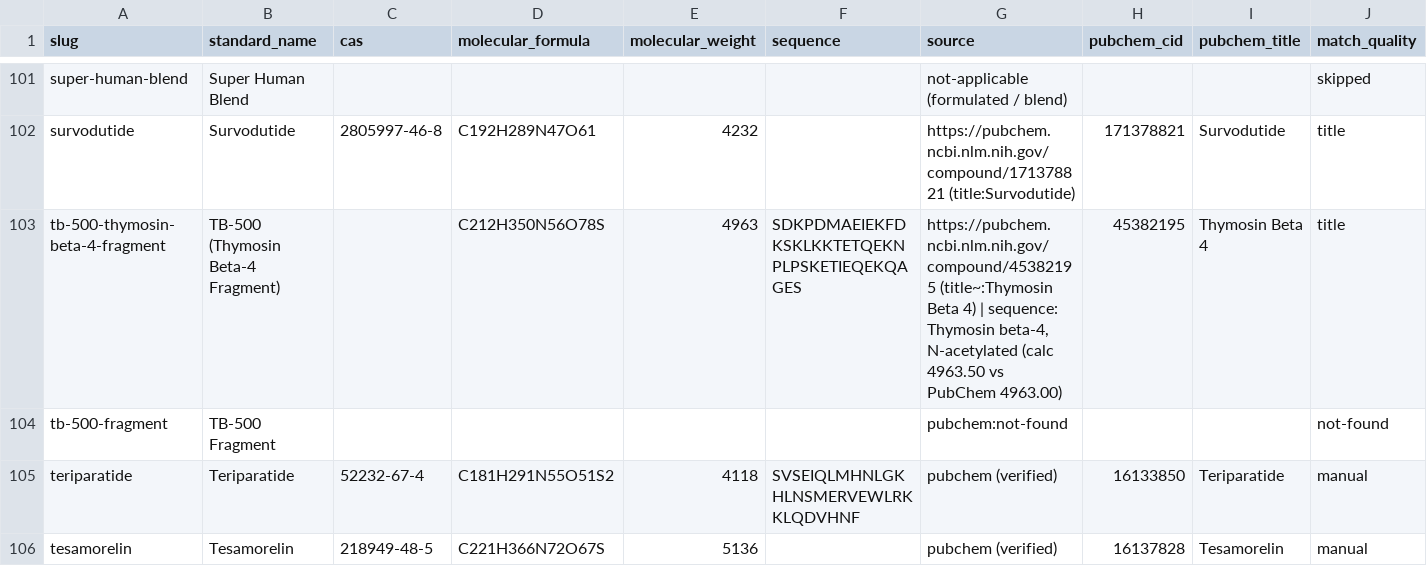
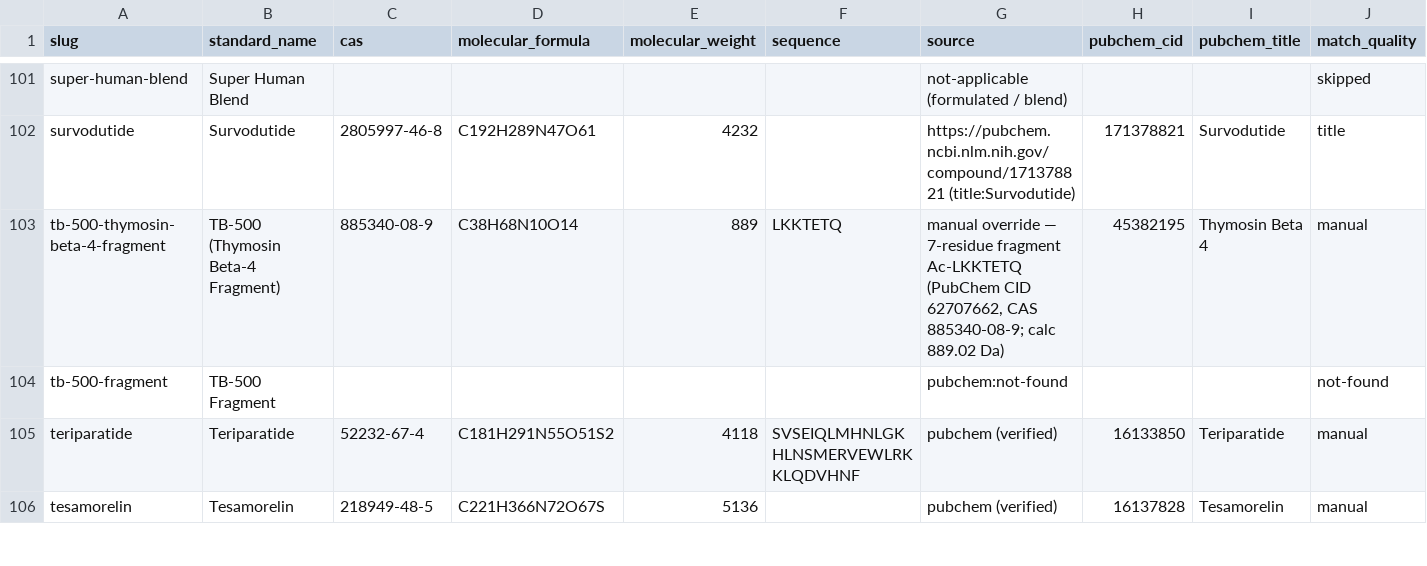
Before and after one commit to PolymerGroup/Vicory01, a CSV file: reference/chemistry_reference.csv, drawn as a sheet; only a part is shown, gaps mark what is left out; the diff names each change by its address in the sheet, - before the commit and + after, or states it on an @@ line.

Commit message:
data(tb-500): switch to the 7-residue fragment identity
- CAS 885340-08-9, formula C38H68N10O14, MW 889 Da, sequence LKKTETQ (Ac-LKKTETQ computed 889.02 Da vs PubChem 889.0)

- replaces the full Thymosin beta-4 values that had been attached to this SKU

```diff
--- a/reference/chemistry_reference.csv
+++ b/reference/chemistry_reference.csv
-C103 (cas): (empty)
+C103 (cas): 885340-08-9
-D103 (molecular_formula): C212H350N56O78S
+D103 (molecular_formula): C38H68N10O14
-E103 (molecular_weight): 4963
+E103 (molecular_weight): 889
-F103 (sequence): SDKPDMAEIEKFDKSKLKKTETQEKNPLPSKETIEQEKQAGES
+F103 (sequence): LKKTETQ
-G103 (source): https://pubchem.ncbi.nlm.nih.gov/compound/45382195 (title~:Thymosin Beta 4) | sequence: Thymosin beta-4, N-acetylated (calc 4963.50 vs PubChem 4963.00)
+G103 (source): manual override — 7-residue fragment Ac-LKKTETQ (PubChem CID 62707662, CAS 885340-08-9; calc 889.02 Da)
-J103 (match_quality): title
+J103 (match_quality): manual
```
Also changed, not shown: 2 other files.
